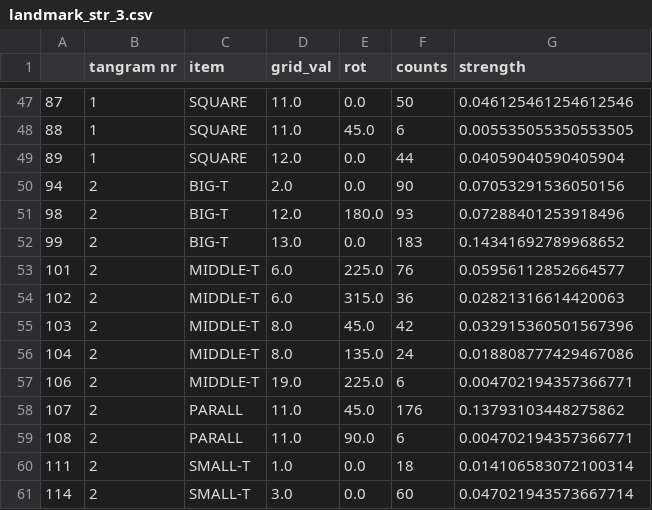
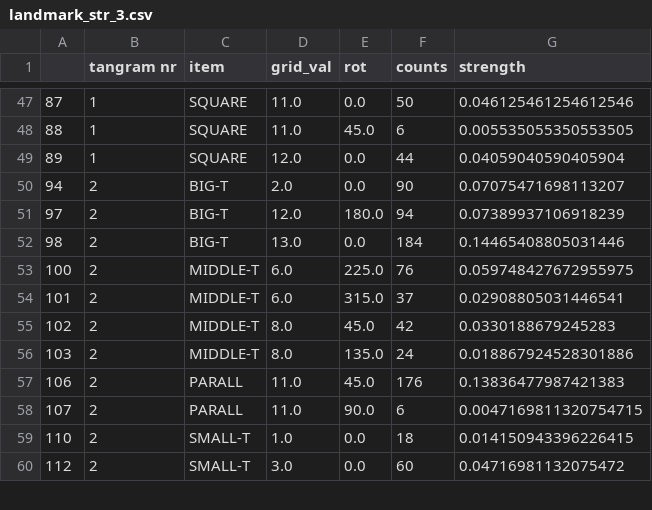
Before and after one commit to Thezamp/tangram-solver, a CSV file: datasets/landmark_str_3.csv, drawn as a sheet; only a part is shown, gaps mark what is left out; the diff covers the shown part only.

```diff
--- a/datasets/landmark_str_3.csv
+++ b/datasets/landmark_str_3.csv
@@ -49,13 +49,12 @@
 89,1,SQUARE,12.0,0.0,44,0.04059040590405904
-94,2,BIG-T,2.0,0.0,90,0.07053291536050156
-98,2,BIG-T,12.0,180.0,93,0.07288401253918496
-99,2,BIG-T,13.0,0.0,183,0.14341692789968652
-101,2,MIDDLE-T,6.0,225.0,76,0.05956112852664577
-102,2,MIDDLE-T,6.0,315.0,36,0.02821316614420063
-103,2,MIDDLE-T,8.0,45.0,42,0.032915360501567396
-104,2,MIDDLE-T,8.0,135.0,24,0.018808777429467086
-106,2,MIDDLE-T,19.0,225.0,6,0.004702194357366771
-107,2,PARALL,11.0,45.0,176,0.13793103448275862
-108,2,PARALL,11.0,90.0,6,0.004702194357366771
-111,2,SMALL-T,1.0,0.0,18,0.014106583072100314
-114,2,SMALL-T,3.0,0.0,60,0.047021943573667714
+94,2,BIG-T,2.0,0.0,90,0.07075471698113207
+97,2,BIG-T,12.0,180.0,94,0.07389937106918239
+98,2,BIG-T,13.0,0.0,184,0.14465408805031446
+100,2,MIDDLE-T,6.0,225.0,76,0.059748427672955975
+101,2,MIDDLE-T,6.0,315.0,37,0.02908805031446541
+102,2,MIDDLE-T,8.0,45.0,42,0.0330188679245283
+103,2,MIDDLE-T,8.0,135.0,24,0.018867924528301886
+106,2,PARALL,11.0,45.0,176,0.13836477987421383
+107,2,PARALL,11.0,90.0,6,0.0047169811320754715
+110,2,SMALL-T,1.0,0.0,18,0.014150943396226415
+112,2,SMALL-T,3.0,0.0,60,0.04716981132075472
```
Also changed, not shown: 1 added row, 1 removed row and 35 edited cells elsewhere in this file, datasets/landmark_str_0.csv, datasets/landmark_str_1.csv, 7 other files.
